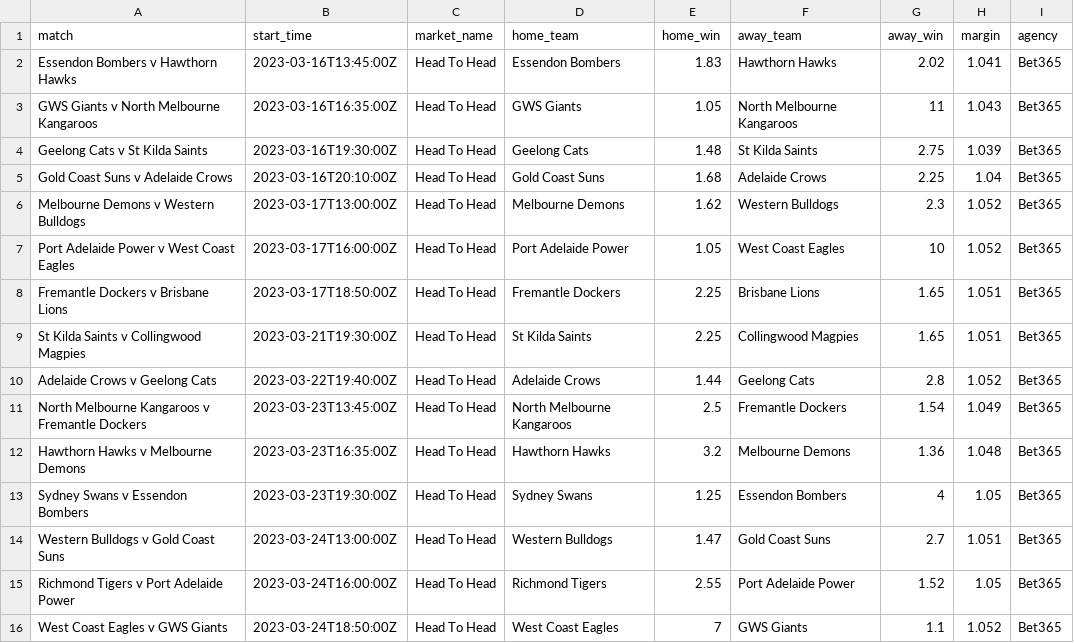
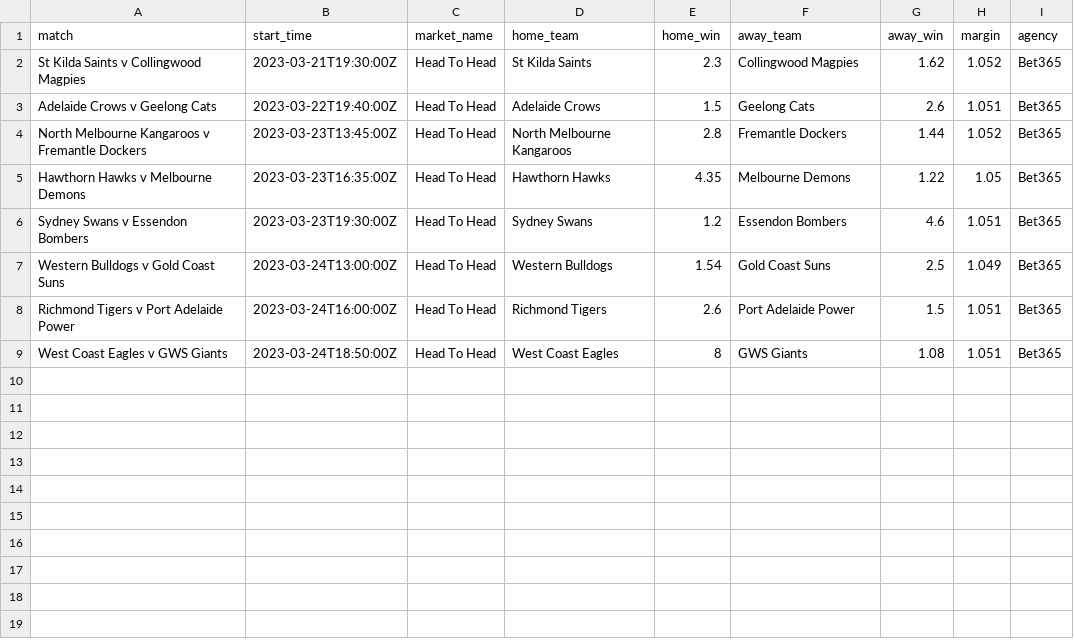
Before and after one commit to jamesbrown1417/AFL, a CSV file: Data/scraped_odds/bet365_h2h.csv, drawn as a sheet.

```diff
--- a/Data/scraped_odds/bet365_h2h.csv
+++ b/Data/scraped_odds/bet365_h2h.csv
@@ -1,16 +1,9 @@
 match,start_time,market_name,home_team,home_win,away_team,away_win,margin,agency
-Essendon Bombers v Hawthorn Hawks,2023-03-16T13:45:00Z,Head To Head,Essendon Bombers,1.83,Hawthorn Hawks,2.02,1.041,Bet365
-GWS Giants v North Melbourne Kangaroos,2023-03-16T16:35:00Z,Head To Head,GWS Giants,1.05,North Melbourne Kangaroos,11,1.043,Bet365
-Geelong Cats v St Kilda Saints,2023-03-16T19:30:00Z,Head To Head,Geelong Cats,1.48,St Kilda Saints,2.75,1.039,Bet365
-Gold Coast Suns v Adelaide Crows,2023-03-16T20:10:00Z,Head To Head,Gold Coast Suns,1.68,Adelaide Crows,2.25,1.04,Bet365
-Melbourne Demons v Western Bulldogs,2023-03-17T13:00:00Z,Head To Head,Melbourne Demons,1.62,Western Bulldogs,2.3,1.052,Bet365
-Port Adelaide Power v West Coast Eagles,2023-03-17T16:00:00Z,Head To Head,Port Adelaide Power,1.05,West Coast Eagles,10,1.052,Bet365
-Fremantle Dockers v Brisbane Lions,2023-03-17T18:50:00Z,Head To Head,Fremantle Dockers,2.25,Brisbane Lions,1.65,1.051,Bet365
-St Kilda Saints v Collingwood Magpies,2023-03-21T19:30:00Z,Head To Head,St Kilda Saints,2.25,Collingwood Magpies,1.65,1.051,Bet365
-Adelaide Crows v Geelong Cats,2023-03-22T19:40:00Z,Head To Head,Adelaide Crows,1.44,Geelong Cats,2.8,1.052,Bet365
-North Melbourne Kangaroos v Fremantle Dockers,2023-03-23T13:45:00Z,Head To Head,North Melbourne Kangaroos,2.5,Fremantle Dockers,1.54,1.049,Bet365
-Hawthorn Hawks v Melbourne Demons,2023-03-23T16:35:00Z,Head To Head,Hawthorn Hawks,3.2,Melbourne Demons,1.36,1.048,Bet365
-Sydney Swans v Essendon Bombers,2023-03-23T19:30:00Z,Head To Head,Sydney Swans,1.25,Essendon Bombers,4,1.05,Bet365
-Western Bulldogs v Gold Coast Suns,2023-03-24T13:00:00Z,Head To Head,Western Bulldogs,1.47,Gold Coast Suns,2.7,1.051,Bet365
-Richmond Tigers v Port Adelaide Power,2023-03-24T16:00:00Z,Head To Head,Richmond Tigers,2.55,Port Adelaide Power,1.52,1.05,Bet365
-West Coast Eagles v GWS Giants,2023-03-24T18:50:00Z,Head To Head,West Coast Eagles,7,GWS Giants,1.1,1.052,Bet365
+St Kilda Saints v Collingwood Magpies,2023-03-21T19:30:00Z,Head To Head,St Kilda Saints,2.3,Collingwood Magpies,1.62,1.052,Bet365
+Adelaide Crows v Geelong Cats,2023-03-22T19:40:00Z,Head To Head,Adelaide Crows,1.5,Geelong Cats,2.6,1.051,Bet365
+North Melbourne Kangaroos v Fremantle Dockers,2023-03-23T13:45:00Z,Head To Head,North Melbourne Kangaroos,2.8,Fremantle Dockers,1.44,1.052,Bet365
+Hawthorn Hawks v Melbourne Demons,2023-03-23T16:35:00Z,Head To Head,Hawthorn Hawks,4.35,Melbourne Demons,1.22,1.05,Bet365
+Sydney Swans v Essendon Bombers,2023-03-23T19:30:00Z,Head To Head,Sydney Swans,1.2,Essendon Bombers,4.6,1.051,Bet365
+Western Bulldogs v Gold Coast Suns,2023-03-24T13:00:00Z,Head To Head,Western Bulldogs,1.54,Gold Coast Suns,2.5,1.049,Bet365
+Richmond Tigers v Port Adelaide Power,2023-03-24T16:00:00Z,Head To Head,Richmond Tigers,2.6,Port Adelaide Power,1.5,1.051,Bet365
+West Coast Eagles v GWS Giants,2023-03-24T18:50:00Z,Head To Head,West Coast Eagles,8,GWS Giants,1.08,1.051,Bet365
```
Also changed, not shown: Data/BET365_HTML/urls.csv, Data/scraped_odds/betr_h2h.csv, 47 other files.
